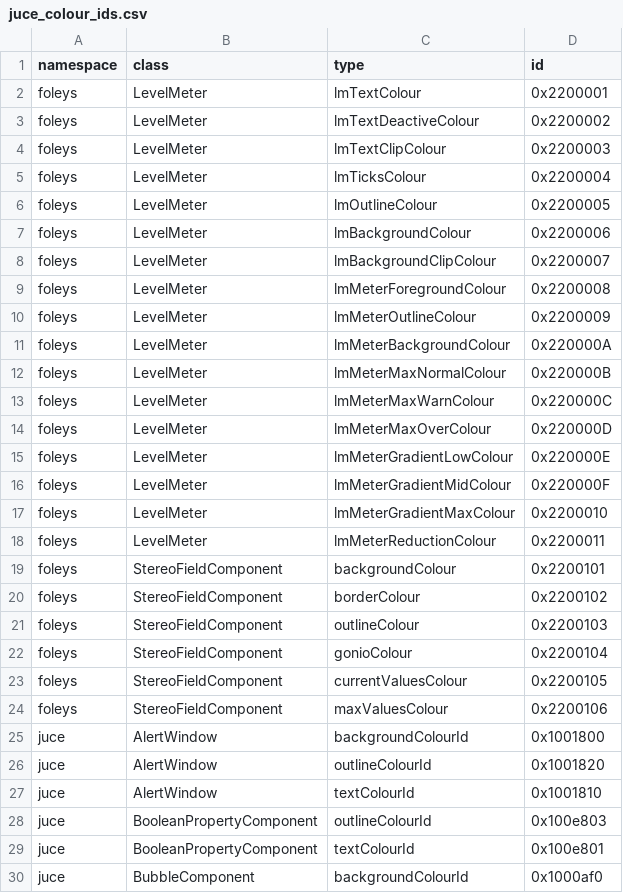
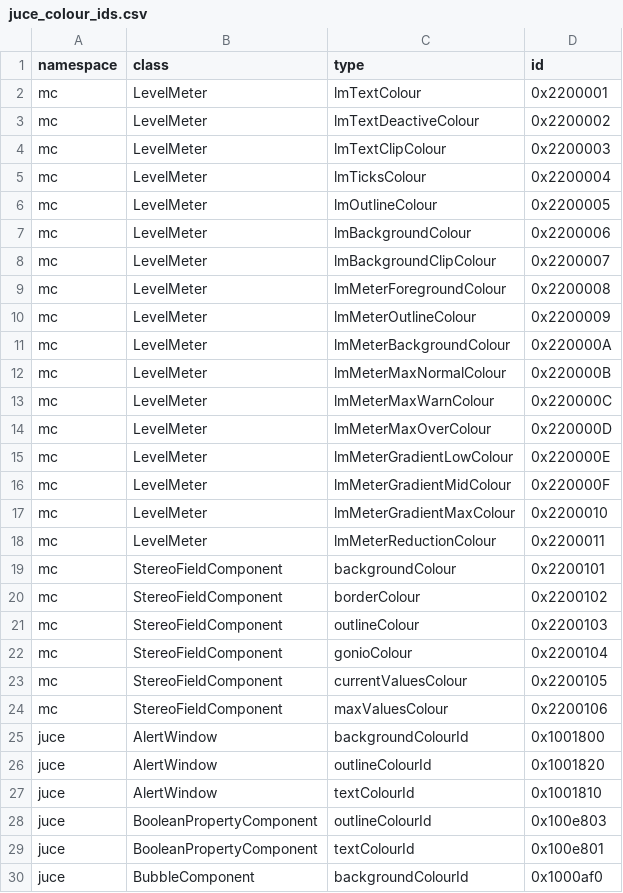
Before and after one commit to neo-sonar/neo-juce, a CSV file: docs/juce_colour_ids.csv, drawn as a sheet; only a part is shown.

Commit message:
[meters] Convert foleys namespace to mc

```diff
--- a/docs/juce_colour_ids.csv
+++ b/docs/juce_colour_ids.csv
@@ -1,25 +1,25 @@
 namespace ,class                             ,type                              ,id
-foleys    ,LevelMeter                        ,lmTextColour                      ,0x2200001
-foleys    ,LevelMeter                        ,lmTextDeactiveColour              ,0x2200002
-foleys    ,LevelMeter                        ,lmTextClipColour                  ,0x2200003
-foleys    ,LevelMeter                        ,lmTicksColour                     ,0x2200004
-foleys    ,LevelMeter                        ,lmOutlineColour                   ,0x2200005
-foleys    ,LevelMeter                        ,lmBackgroundColour                ,0x2200006
-foleys    ,LevelMeter                        ,lmBackgroundClipColour            ,0x2200007
-foleys    ,LevelMeter                        ,lmMeterForegroundColour           ,0x2200008
-foleys    ,LevelMeter                        ,lmMeterOutlineColour              ,0x2200009
-foleys    ,LevelMeter                        ,lmMeterBackgroundColour           ,0x220000A
-foleys    ,LevelMeter                        ,lmMeterMaxNormalColour            ,0x220000B
-foleys    ,LevelMeter                        ,lmMeterMaxWarnColour              ,0x220000C
-foleys    ,LevelMeter                        ,lmMeterMaxOverColour              ,0x220000D
-foleys    ,LevelMeter                        ,lmMeterGradientLowColour          ,0x220000E
-foleys    ,LevelMeter                        ,lmMeterGradientMidColour          ,0x220000F
-foleys    ,LevelMeter                        ,lmMeterGradientMaxColour          ,0x2200010
-foleys    ,LevelMeter                        ,lmMeterReductionColour            ,0x2200011
-foleys    ,StereoFieldComponent              ,backgroundColour                  ,0x2200101
-foleys    ,StereoFieldComponent              ,borderColour                      ,0x2200102
-foleys    ,StereoFieldComponent              ,outlineColour                     ,0x2200103
-foleys    ,StereoFieldComponent              ,gonioColour                       ,0x2200104
-foleys    ,StereoFieldComponent              ,currentValuesColour               ,0x2200105
-foleys    ,StereoFieldComponent              ,maxValuesColour                   ,0x2200106
+mc    ,LevelMeter                        ,lmTextColour                      ,0x2200001
+mc    ,LevelMeter                        ,lmTextDeactiveColour              ,0x2200002
+mc    ,LevelMeter                        ,lmTextClipColour                  ,0x2200003
+mc    ,LevelMeter                        ,lmTicksColour                     ,0x2200004
+mc    ,LevelMeter                        ,lmOutlineColour                   ,0x2200005
+mc    ,LevelMeter                        ,lmBackgroundColour                ,0x2200006
+mc    ,LevelMeter                        ,lmBackgroundClipColour            ,0x2200007
+mc    ,LevelMeter                        ,lmMeterForegroundColour           ,0x2200008
+mc    ,LevelMeter                        ,lmMeterOutlineColour              ,0x2200009
+mc    ,LevelMeter                        ,lmMeterBackgroundColour           ,0x220000A
+mc    ,LevelMeter                        ,lmMeterMaxNormalColour            ,0x220000B
+mc    ,LevelMeter                        ,lmMeterMaxWarnColour              ,0x220000C
+mc    ,LevelMeter                        ,lmMeterMaxOverColour              ,0x220000D
+mc    ,LevelMeter                        ,lmMeterGradientLowColour          ,0x220000E
+mc    ,LevelMeter                        ,lmMeterGradientMidColour          ,0x220000F
+mc    ,LevelMeter                        ,lmMeterGradientMaxColour          ,0x2200010
+mc    ,LevelMeter                        ,lmMeterReductionColour            ,0x2200011
+mc    ,StereoFieldComponent              ,backgroundColour                  ,0x2200101
+mc    ,StereoFieldComponent              ,borderColour                      ,0x2200102
+mc    ,StereoFieldComponent              ,outlineColour                     ,0x2200103
+mc    ,StereoFieldComponent              ,gonioColour                       ,0x2200104
+mc    ,StereoFieldComponent              ,currentValuesColour               ,0x2200105
+mc    ,StereoFieldComponent              ,maxValuesColour                   ,0x2200106
 juce      ,AlertWindow                       ,backgroundColourId                ,0x1001800
```
Also changed, not shown: 9 other files.
